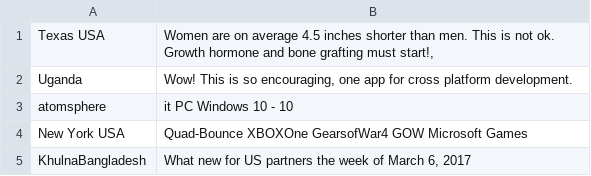
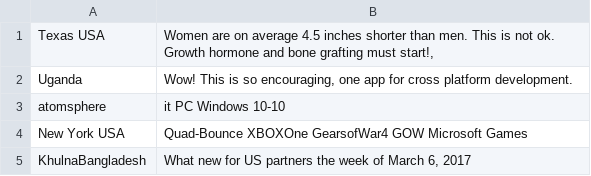
Before and after one commit to Sakshij1812/DataAnalysis, a CSV file: Intelli.csv, drawn as a sheet; only a part is shown.

Commit message:
Update Intelli.csv

```diff
--- a/Intelli.csv
+++ b/Intelli.csv
@@ -2,3 +2,3 @@ Texas USA	  Women are on average 4.5 inches shorter than men.  This is not ok.
 Uganda	Wow! This is so encouraging, one app for cross platform development.
-atomsphere	it PC Windows 10   - 10
+atomsphere	it PC Windows 10-10
 New York USA	Quad-Bounce XBOXOne GearsofWar4 GOW Microsoft Games
```
